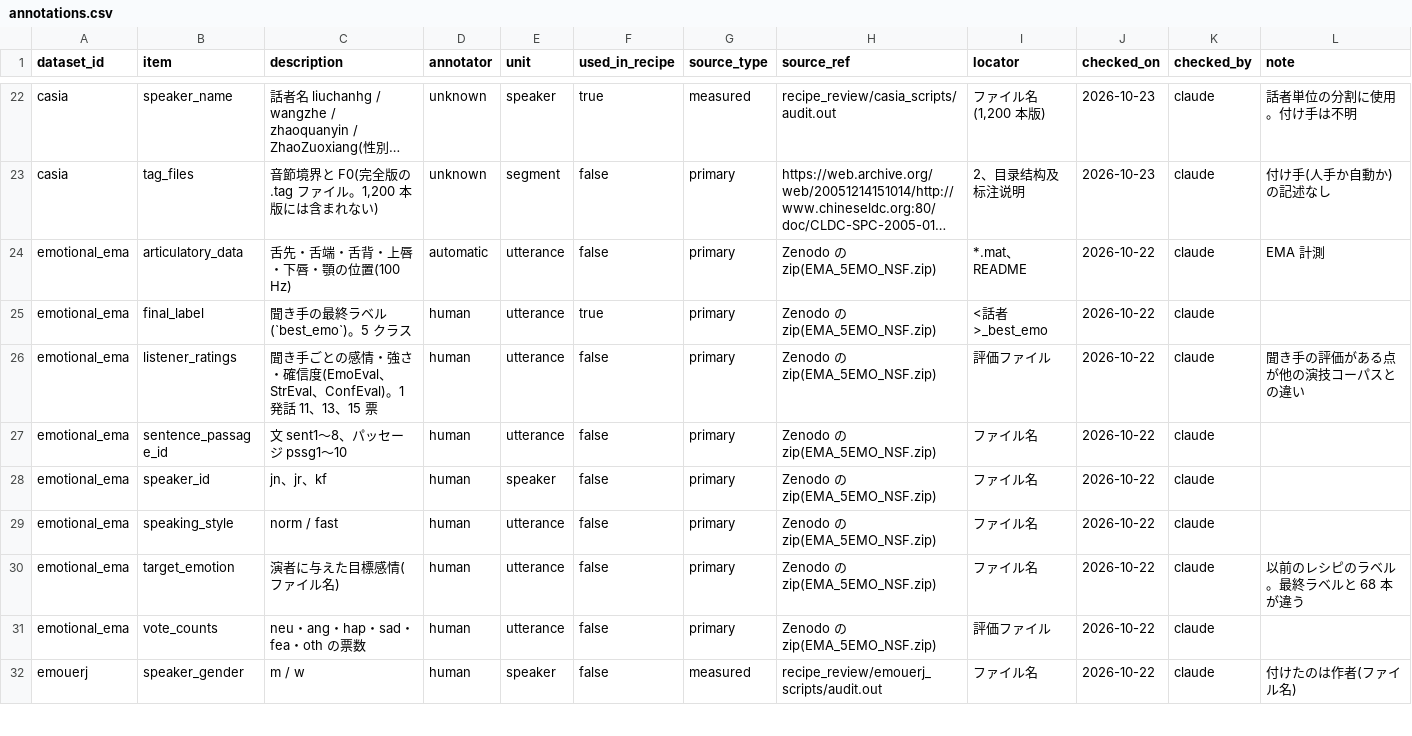
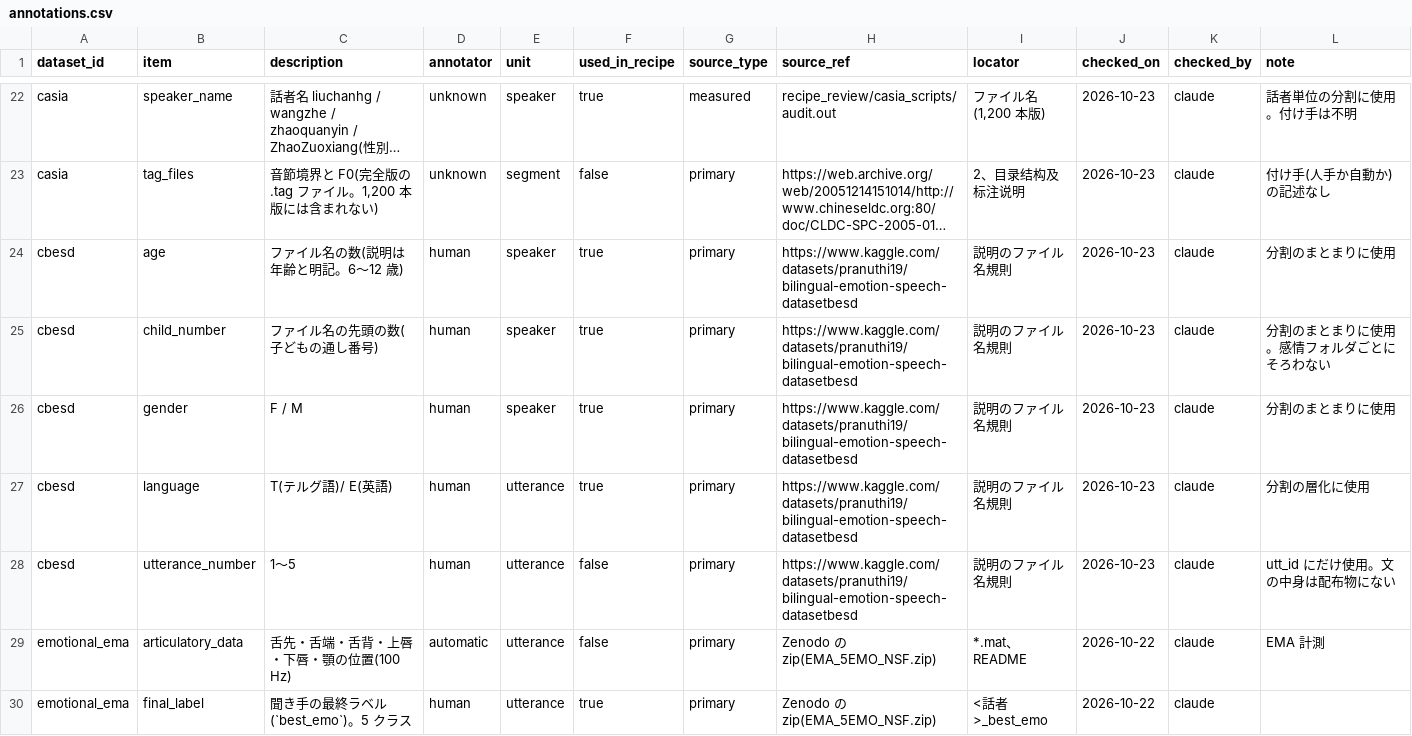
Before and after one commit to itoten/ser_dataset_db, a CSV file: data/annotations.csv, drawn as a sheet; only a part is shown, gaps mark what is left out; the shorter side is filled out with more unchanged rows; long unchanged cells end in …; the diff names each change by its address in the sheet, - before the commit and + after, or states it on an @@ line.

```diff
--- a/data/annotations.csv
+++ b/data/annotations.csv
+row 24: cbesd | age | ファイル名の数(説明は年齢と明記。6〜12 歳) | human | speaker | true | primary | https://www.kaggle.com/datasets/pranuthi19/bilingual-emotion-speech-datasetbesd | 説明のファイル名規則 | 2026-10-23 | claude | 分割のまとまりに使用
+row 25: cbesd | child_number | ファイル名の先頭の数(子どもの通し番号) | human | speaker | true | primary | https://www.kaggle.com/datasets/pranuthi19/bilingual-emotion-speech-datasetbesd | 説明のファイル名規則 | 2026-10-23 | claude | 分割のまとまりに使用。感情フォルダごとにそろわない
+row 26: cbesd | gender | F / M | human | speaker | true | primary | https://www.kaggle.com/datasets/pranuthi19/bilingual-emotion-speech-datasetbesd | 説明のファイル名規則 | 2026-10-23 | claude | 分割のまとまりに使用
+row 27: cbesd | language | T(テルグ語)/ E(英語) | human | utterance | true | primary | https://www.kaggle.com/datasets/pranuthi19/bilingual-emotion-speech-datasetbesd | 説明のファイル名規則 | 2026-10-23 | claude | 分割の層化に使用
+row 28: cbesd | utterance_number | 1〜5 | human | utterance | false | primary | https://www.kaggle.com/datasets/pranuthi19/bilingual-emotion-speech-datasetbesd | 説明のファイル名規則 | 2026-10-23 | claude | utt_id にだけ使用。文の中身は配布物にない
```
Also changed, not shown: data/datasets.csv, data/recipe_labels.csv, 6 other files.
